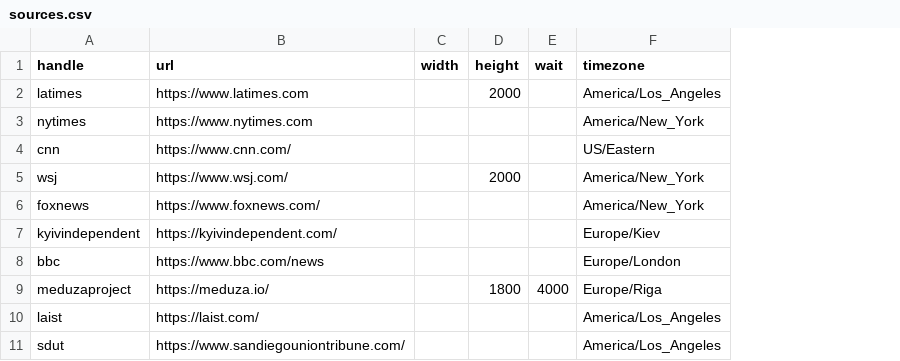
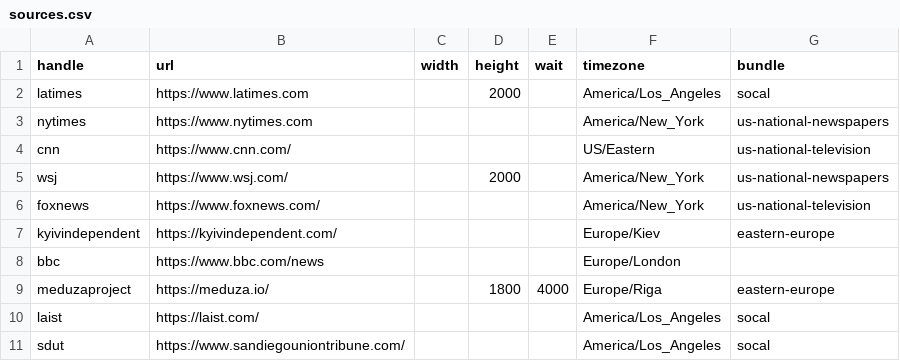
Before and after one commit to simonw/news-homepages, a CSV file: sources.csv, drawn as a sheet; the diff names each change by its address in the sheet, - before the commit and + after, or states it on an @@ line.

Commit message:
Drafted code to post a bundle of images to Twitter

```diff
--- a/sources.csv
+++ b/sources.csv
+column G (bundle), rows 2-11: socal | us-national-newspapers | us-national-television | us-national-newspapers | us-national-television | eastern-europe |  | eastern-europe | socal | socal
```
Also changed, not shown: 3 other files.
